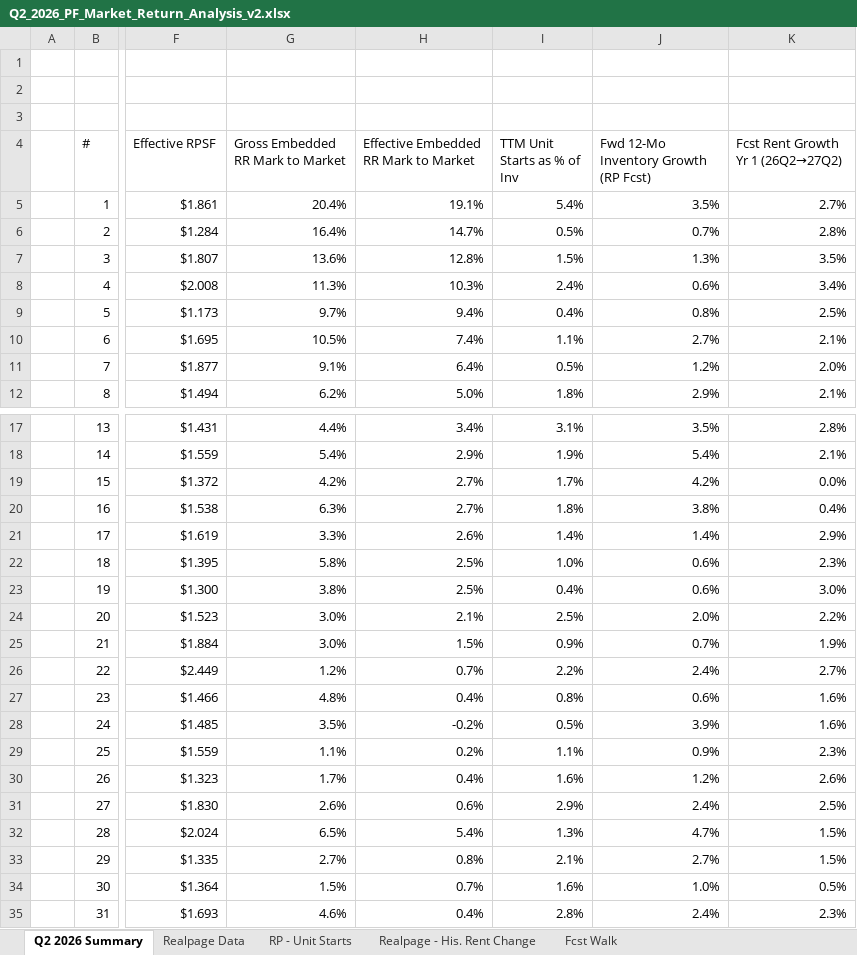
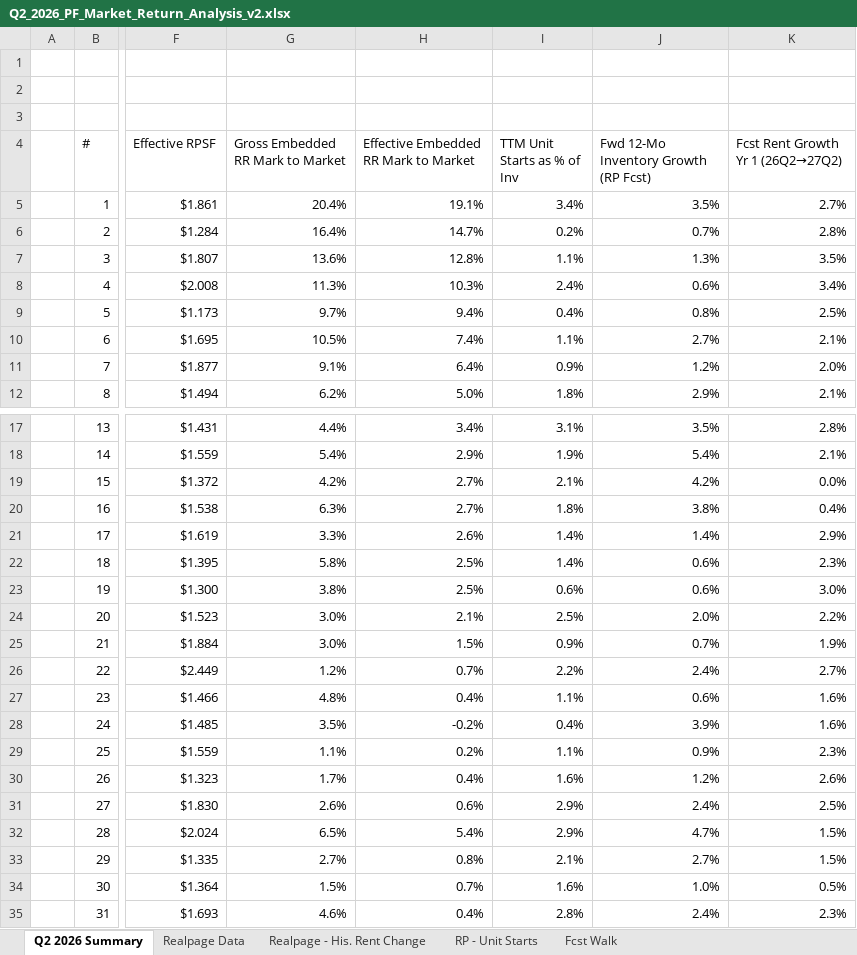
Before and after one commit to rich-f-ritter/Market-Research, an Excel workbook: screens/market-recovery/Q2_2026_PF_Market_Return_Analysis_v2.xlsx, sheet Q2 2026 Summary, drawn as a sheet; only a part is shown, gaps mark what is left out; values as stored, in another font and other column widths than the file's, no cell formats; conditional formats not drawn; the diff covers the shown part only; the diff names each change by its address in the sheet, - before the commit and + after, or states it on an @@ line.

```diff
--- a/screens/market-recovery/Q2_2026_PF_Market_Return_Analysis_v2.xlsx (sheet Q2 2026 Summary)
+++ b/screens/market-recovery/Q2_2026_PF_Market_Return_Analysis_v2.xlsx (sheet Q2 2026 Summary)
@@ sheet tab order changed: Q2 2026 Summary | Realpage Data | Realpage - His. Rent Change | RP - Unit Starts | Fcst Walk @@
-I5 (TTM Unit Starts as % of Inv): 5.4%
+I5 (TTM Unit Starts as % of Inv): 3.4%
-I6 (TTM Unit Starts as % of Inv): 0.5%
+I6 (TTM Unit Starts as % of Inv): 0.2%
-I7 (TTM Unit Starts as % of Inv): 1.5%
+I7 (TTM Unit Starts as % of Inv): 1.1%
-I11 (TTM Unit Starts as % of Inv): 0.5%
+I11 (TTM Unit Starts as % of Inv): 0.9%
-I19 (TTM Unit Starts as % of Inv): 1.7%
+I19 (TTM Unit Starts as % of Inv): 2.1%
-I22 (TTM Unit Starts as % of Inv): 1.0%
+I22 (TTM Unit Starts as % of Inv): 1.4%
-I23 (TTM Unit Starts as % of Inv): 0.4%
+I23 (TTM Unit Starts as % of Inv): 0.6%
-I27 (TTM Unit Starts as % of Inv): 0.8%
+I27 (TTM Unit Starts as % of Inv): 1.1%
-I28 (TTM Unit Starts as % of Inv): 0.5%
+I28 (TTM Unit Starts as % of Inv): 0.4%
-I32 (TTM Unit Starts as % of Inv): 1.3%
+I32 (TTM Unit Starts as % of Inv): 2.9%
```
Also changed, not shown: 7 edited cells elsewhere in this sheet, sheet RP - Unit Starts, sheet Fcst Walk, cell formats, formulas that keep their value, 2 other files.
